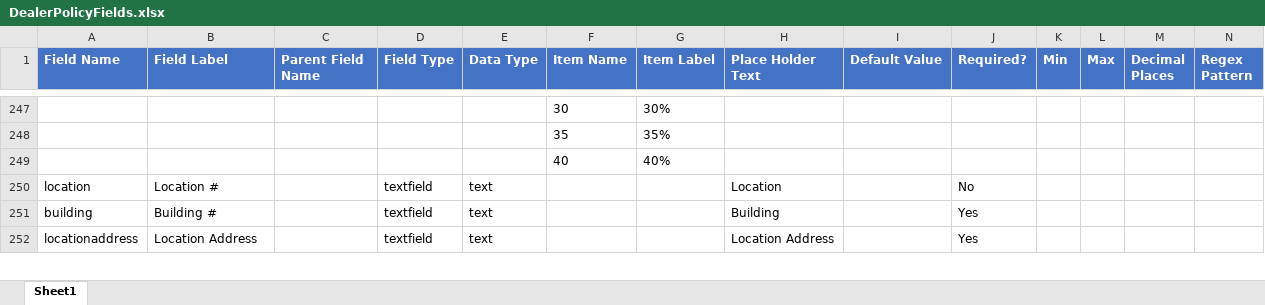
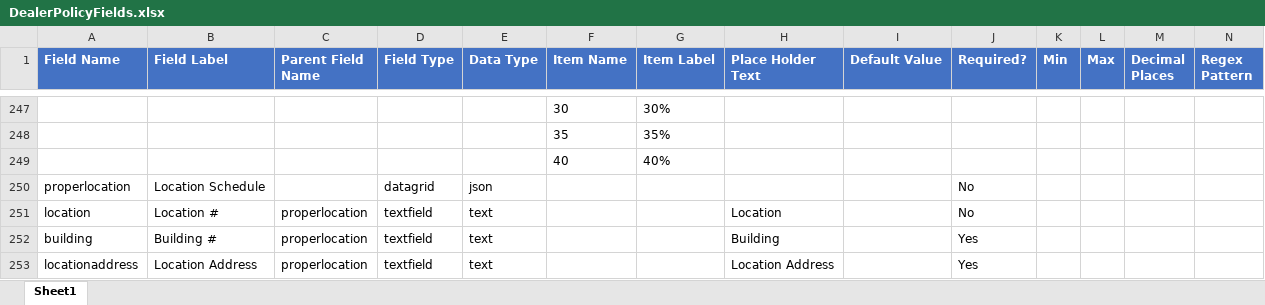
Before and after one commit to vijayeox/jenkinsdemo-API, an Excel workbook: clients/ArrowHead/content/entity/DealerPolicyFields.xlsx, sheet Sheet1, drawn as a sheet; only a part is shown, gaps mark what is left out; values as stored, in another font and other column widths than the file's, no borders; conditional formats not drawn; addresses are those after the commit; rows hold the shown columns only; the diff covers the shown part only; the diff names each change by its address in the sheet, - before the commit and + after, or states it on an @@ line.

Commit message:
Fix form-field mapping issues in excel Update to latest Dealer Workbook form

```diff
--- a/clients/ArrowHead/content/entity/DealerPolicyFields.xlsx (sheet Sheet1)
+++ b/clients/ArrowHead/content/entity/DealerPolicyFields.xlsx (sheet Sheet1)
+row 250: properlocation | Location Schedule |  | datagrid | json |  |  |  |  | No
-C251:C253 (Parent Field Name): (empty)
+C251:C253 (Parent Field Name): properlocation
```
Also changed, not shown: 6 added rows, 9 removed rows, 45 edited cells and cell formats elsewhere in this sheet, 1 other file.
